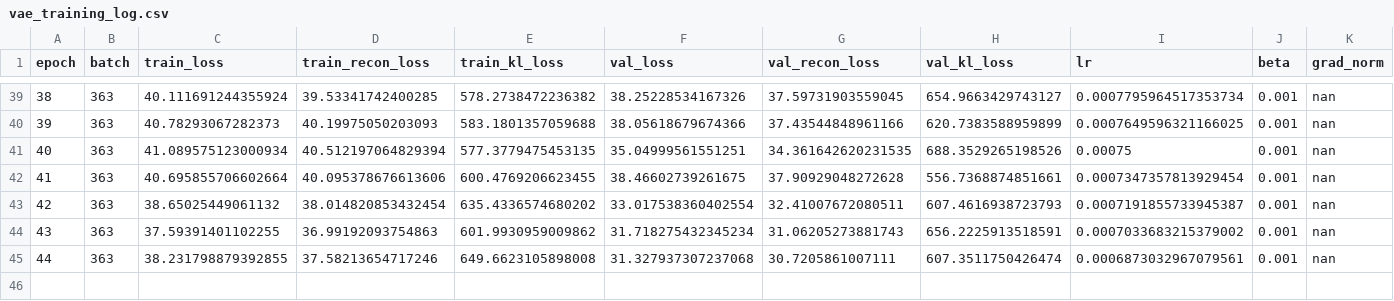
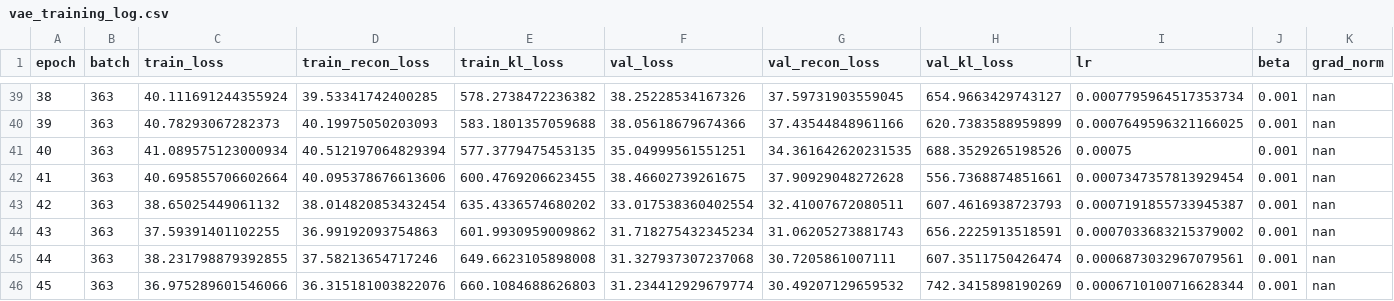
Before and after one commit to BarbaraLol/PML_exam_Loletti, a CSV file: VAE_second_try/vae_results/10sec_chunks/simple_vae_experiment_20250817_160711/vae_training_log.csv, drawn as a sheet; only a part is shown, gaps mark what is left out; rows hold the shown columns only; the diff names each change by its address in the sheet, - before the commit and + after, or states it on an @@ line.

```diff
--- a/VAE_second_try/vae_results/10sec_chunks/simple_vae_experiment_20250817_160711/vae_training_log.csv
+++ b/VAE_second_try/vae_results/10sec_chunks/simple_vae_experiment_20250817_160711/vae_training_log.csv
+row 46: 45 | 363 | 36.975289601546066 | 36.315181003822076 | 660.1084688626803 | 31.234412929679774 | 30.49207129659532 | 742.3415898190269 | 0.0006710100716628344 | 0.001 | nan
```
Also changed, not shown: VAE_second_try/vae_results/10sec_chunks/simple_vae_experiment_20250817_160711/latent_stats.csv.
